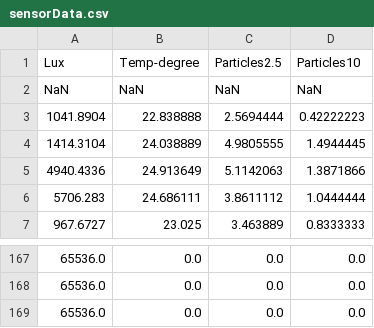
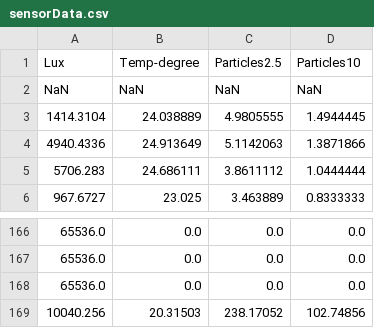
Before and after one commit to JaneTingley/Foresta-Inclusive, a CSV file: Foresta-Inclusive-Scott/Live Data Experiments/Final/DataDownloaderOneClick/data/aggregatedData/sensorData.csv, drawn as a sheet; only a part is shown, gaps mark what is left out; removed rows and columns are numbered as before the commit, all else as after; the diff names each change by its address in the sheet, - before the commit and + after, or states it on an @@ line.

```diff
--- a/Foresta-Inclusive-Scott/Live Data Experiments/Final/DataDownloaderOneClick/data/aggregatedData/sensorData.csv
+++ b/Foresta-Inclusive-Scott/Live Data Experiments/Final/DataDownloaderOneClick/data/aggregatedData/sensorData.csv
-row 3: 1041.8904 | 22.838888 | 2.5694444 | 0.42222223
+row 169: 10040.256 | 20.31503 | 238.17052 | 102.74856
```
Also changed, not shown: Foresta-Inclusive-Scott/Live Data Experiments/Final/DataDownloaderOneClick/data/Lux.csv, Foresta-Inclusive-Scott/Live Data Experiments/Final/DataDownloaderOneClick/data/Particles10.csv, 5 other files.
